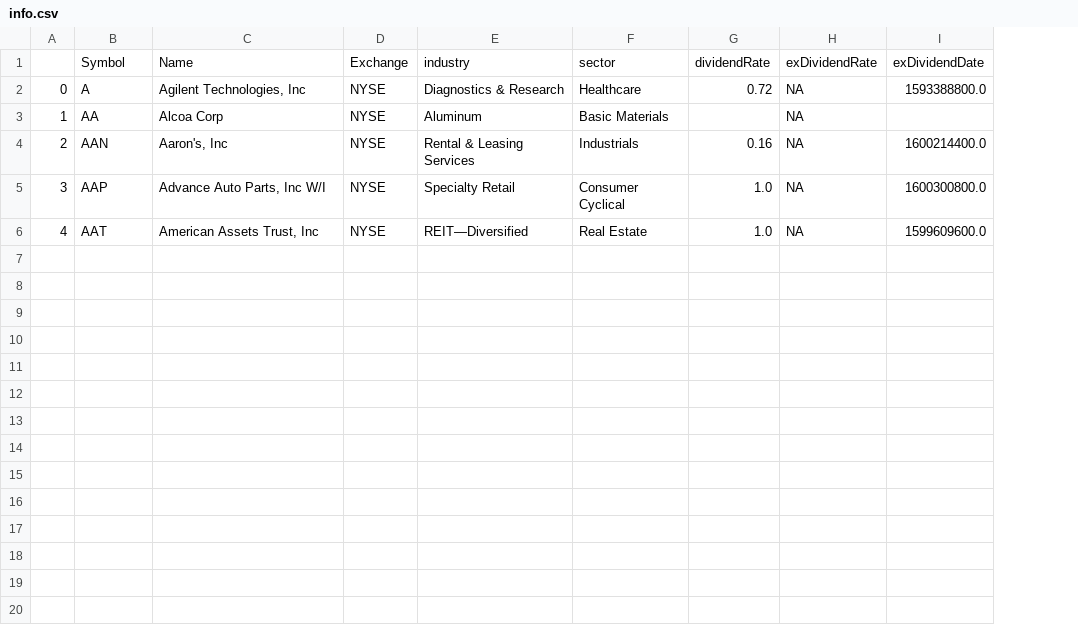
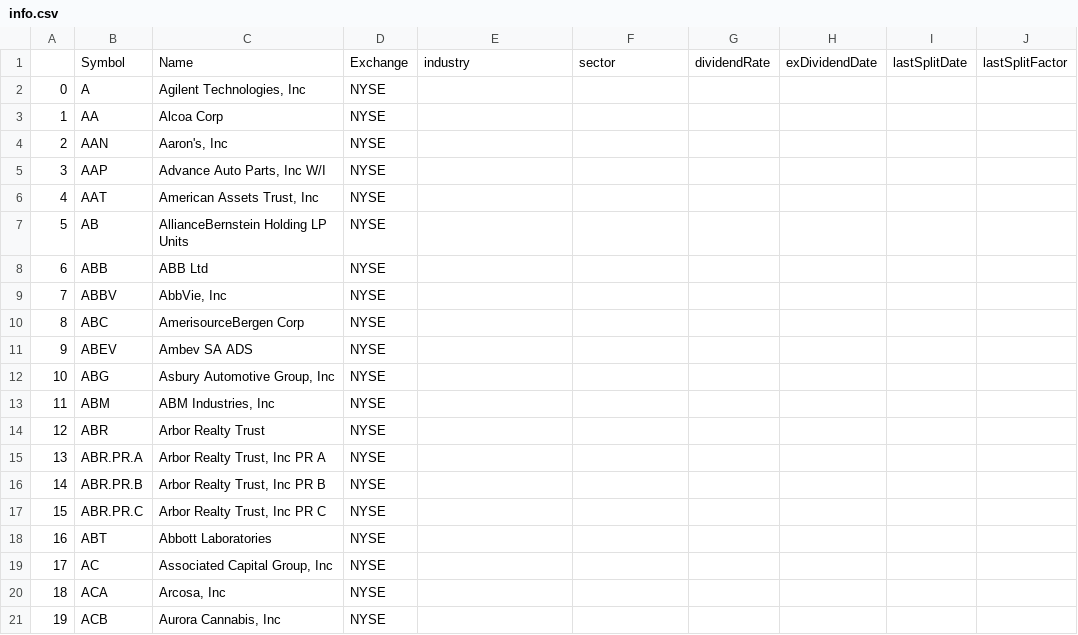
Before and after one commit to rghoward/projects, a CSV file: money/info.csv, drawn as a sheet; removed rows and columns are numbered as before the commit, all else as after; the diff names each change by its address in the sheet, - before the commit and + after, or states it on an @@ line.

Commit message:
money should correctly populate data

```diff
--- a/money/info.csv
+++ b/money/info.csv
-column H, rows 1-6: exDividendRate | NA | NA | NA | NA | NA
+column I, row 1: lastSplitDate
+column J, row 1: lastSplitFactor
-E2: Diagnostics & Research
+E2: (empty)
-F2: Healthcare
+F2: (empty)
-G2: 0.72
+G2: (empty)
-H2: 1593388800.0
+H2: (empty)
-E3: Aluminum
+E3: (empty)
-F3: Basic Materials
+F3: (empty)
-E4: Rental & Leasing Services
+E4: (empty)
-F4: Industrials
+F4: (empty)
-G4: 0.16
+G4: (empty)
-H4: 1600214400.0
+H4: (empty)
-E5: Specialty Retail
+E5: (empty)
-F5: Consumer Cyclical
+F5: (empty)
-G5:G6: 1.0
+G5:G6: (empty)
-H5: 1600300800.0
+H5: (empty)
-E6: REIT—Diversified
+E6: (empty)
-F6: Real Estate
+F6: (empty)
-H6: 1599609600.0
+H6: (empty)
+row 7: 5 | AB | AllianceBernstein Holding LP Units | NYSE
+row 8: 6 | ABB | ABB Ltd | NYSE
+row 9: 7 | ABBV | AbbVie, Inc | NYSE
+row 10: 8 | ABC | AmerisourceBergen Corp | NYSE
+row 11: 9 | ABEV | Ambev SA ADS | NYSE
+row 12: 10 | ABG | Asbury Automotive Group, Inc | NYSE
+row 13: 11 | ABM | ABM Industries, Inc | NYSE
+row 14: 12 | ABR | Arbor Realty Trust | NYSE
+row 15: 13 | ABR.PR.A | Arbor Realty Trust, Inc PR A | NYSE
+row 16: 14 | ABR.PR.B | Arbor Realty Trust, Inc PR B | NYSE
+row 17: 15 | ABR.PR.C | Arbor Realty Trust, Inc PR C | NYSE
+row 18: 16 | ABT | Abbott Laboratories | NYSE
+row 19: 17 | AC | Associated Capital Group, Inc | NYSE
+row 20: 18 | ACA | Arcosa, Inc | NYSE
+row 21: 19 | ACB | Aurora Cannabis, Inc | NYSE
```
Also changed, not shown: 2 other files.
